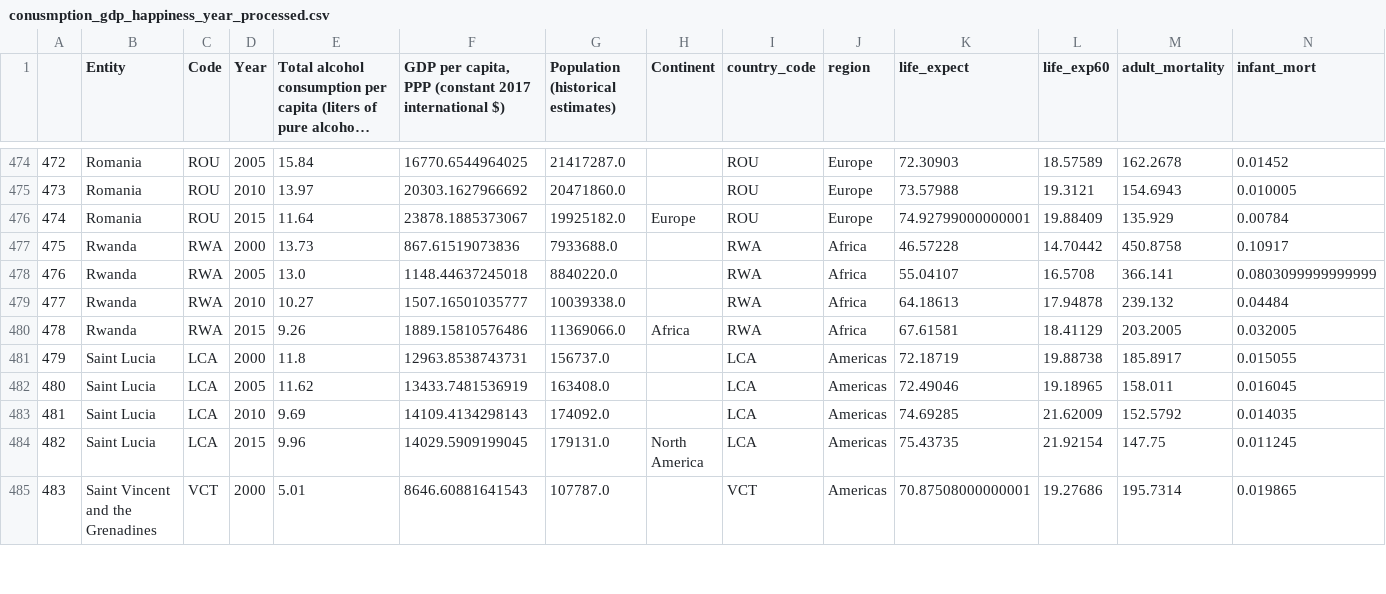
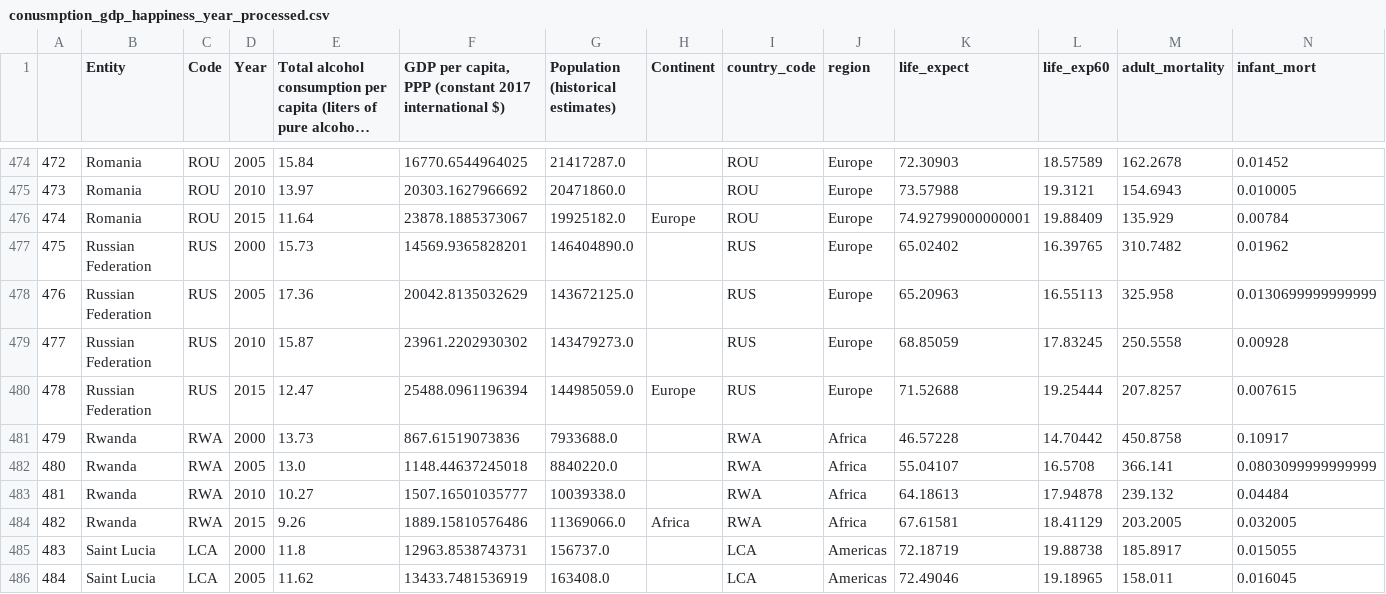
Before and after one commit to nba556677go/alcohol-dashboard, a CSV file: data/conusmption_gdp_happiness_year_processed.csv, drawn as a sheet; only a part is shown, gaps mark what is left out; the shorter side is filled out with more unchanged rows; long unchanged cells end in …; addresses are those after the commit; rows hold the shown columns only; the diff names each change by its address in the sheet, - before the commit and + after, or states it on an @@ line.

Commit message:
rename russia to russian federation for merging

```diff
--- a/data/conusmption_gdp_happiness_year_processed.csv
+++ b/data/conusmption_gdp_happiness_year_processed.csv
+row 477: 475 | Russian Federation | RUS | 2000 | 15.73 | 14569.9365828201 | 146404890.0 |  | RUS | Europe | 65.02402 | 16.39765 | 310.7482 | 0.01962
+row 478: 476 | Russian Federation | RUS | 2005 | 17.36 | 20042.8135032629 | 143672125.0 |  | RUS | Europe | 65.20963 | 16.55113 | 325.958 | 0.0130699999999999
+row 479: 477 | Russian Federation | RUS | 2010 | 15.87 | 23961.2202930302 | 143479273.0 |  | RUS | Europe | 68.85059 | 17.83245 | 250.5558 | 0.00928
+row 480: 478 | Russian Federation | RUS | 2015 | 12.47 | 25488.0961196394 | 144985059.0 | Europe | RUS | Europe | 71.52688 | 19.25444 | 207.8257 | 0.007615
@@ column A renumbered from row 481 down @@
```
Also changed, not shown: 1 other file.
